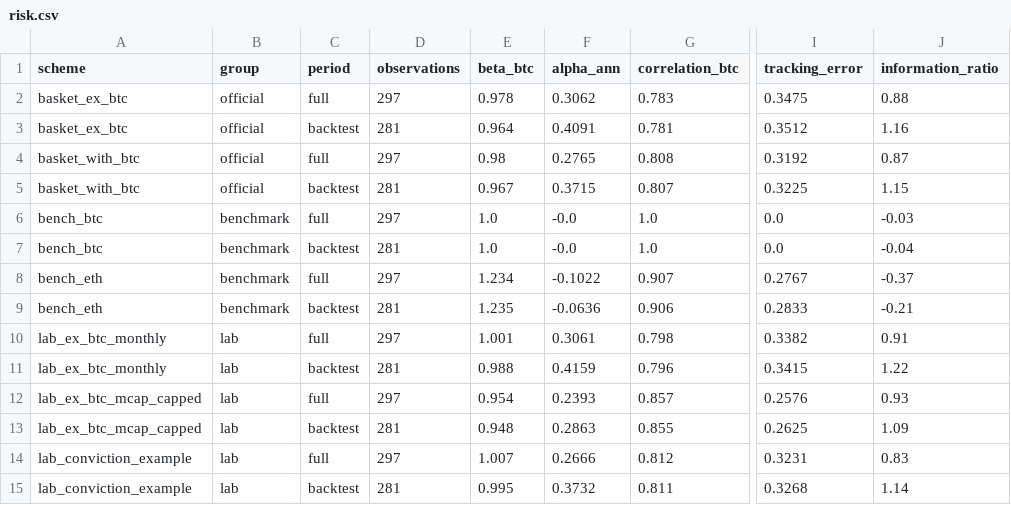
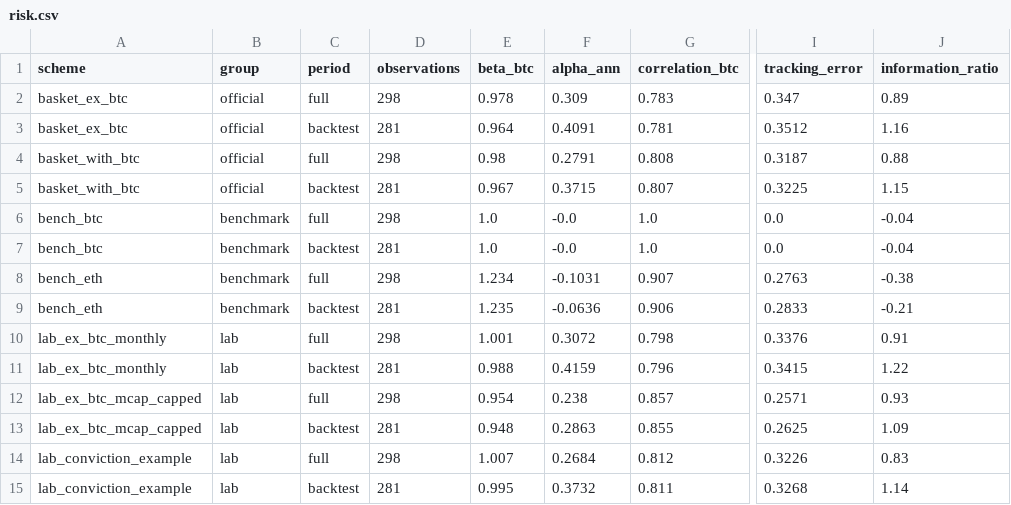
Before and after one commit to andresmqz/amsig-baskets, a CSV file: data/risk.csv, drawn as a sheet; only a part is shown, gaps mark what is left out; the diff names each change by its address in the sheet, - before the commit and + after, or states it on an @@ line.

```diff
--- a/data/risk.csv
+++ b/data/risk.csv
-D2 (observations): 297
+D2 (observations): 298
-F2 (alpha_ann): 0.3062
+F2 (alpha_ann): 0.309
-I2 (tracking_error): 0.3475
+I2 (tracking_error): 0.347
-J2 (information_ratio): 0.88
+J2 (information_ratio): 0.89
-D4 (observations): 297
+D4 (observations): 298
-F4 (alpha_ann): 0.2765
+F4 (alpha_ann): 0.2791
-I4 (tracking_error): 0.3192
+I4 (tracking_error): 0.3187
-J4 (information_ratio): 0.87
+J4 (information_ratio): 0.88
-D6 (observations): 297
+D6 (observations): 298
-J6 (information_ratio): -0.03
+J6 (information_ratio): -0.04
-D8 (observations): 297
+D8 (observations): 298
-F8 (alpha_ann): -0.1022
+F8 (alpha_ann): -0.1031
-I8 (tracking_error): 0.2767
+I8 (tracking_error): 0.2763
-J8 (information_ratio): -0.37
+J8 (information_ratio): -0.38
-D10 (observations): 297
+D10 (observations): 298
-F10 (alpha_ann): 0.3061
+F10 (alpha_ann): 0.3072
-I10 (tracking_error): 0.3382
+I10 (tracking_error): 0.3376
-D12 (observations): 297
+D12 (observations): 298
-F12 (alpha_ann): 0.2393
+F12 (alpha_ann): 0.238
-I12 (tracking_error): 0.2576
+I12 (tracking_error): 0.2571
-D14 (observations): 297
+D14 (observations): 298
-F14 (alpha_ann): 0.2666
+F14 (alpha_ann): 0.2684
-I14 (tracking_error): 0.3231
+I14 (tracking_error): 0.3226
```
Also changed, not shown: data/contributions.csv, data/index.csv, 6 other files.
